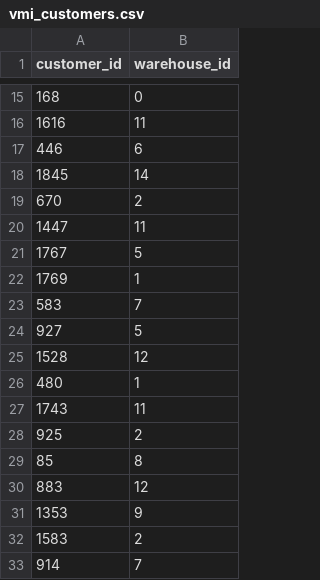
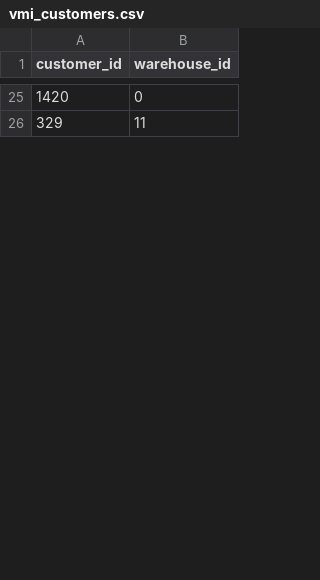
Before and after one commit to luc4sm0ur4/Greedy-Algorithm, a CSV file: datasets/vmi_customers.csv, drawn as a sheet; only a part is shown, gaps mark what is left out; the diff covers the shown part only.

```diff
--- a/datasets/vmi_customers.csv
+++ b/datasets/vmi_customers.csv
@@ -15,19 +25,2 @@ customer_id,warehouse_id
-168,0
-1616,11
-446,6
-1845,14
-670,2
-1447,11
-1767,5
-1769,1
-583,7
-927,5
-1528,12
-480,1
-1743,11
-925,2
-85,8
-883,12
-1353,9
-1583,2
-914,7
+1420,0
+329,11
```
Also changed, not shown: 43 added rows, 26 removed rows and 5 edited cells elsewhere in this file, datasets/freight_rates.csv, datasets/orders.csv, 1 other file.
